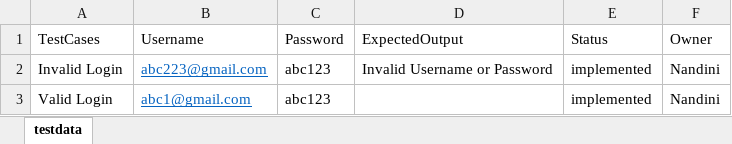
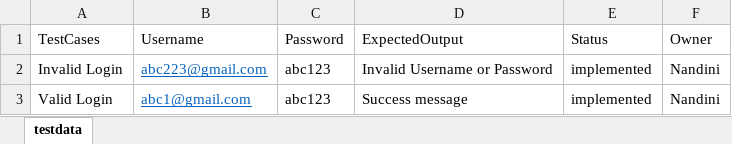
Before and after one commit to priyaKN/API-Automation, an Excel workbook: src/main/resources/testPlans/ApiAutomation.xlsx, sheet testdata, drawn as a sheet; values as stored, in another font and other column widths than the file's, no borders; the diff names each change by its address in the sheet, - before the commit and + after, or states it on an @@ line.

Commit message:
framework

```diff
--- a/src/main/resources/testPlans/ApiAutomation.xlsx (sheet testdata)
+++ b/src/main/resources/testPlans/ApiAutomation.xlsx (sheet testdata)
-D3 (ExpectedOutput): (empty)
+D3 (ExpectedOutput): Success message
```
